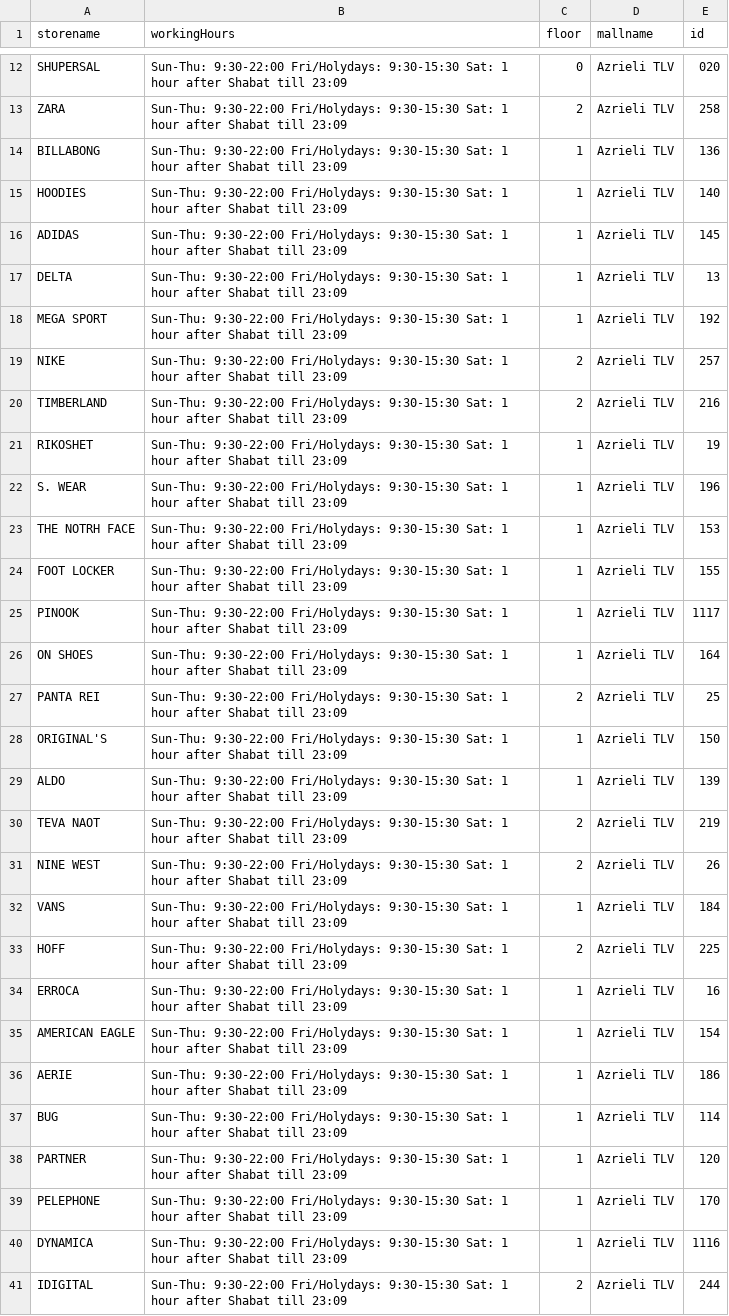
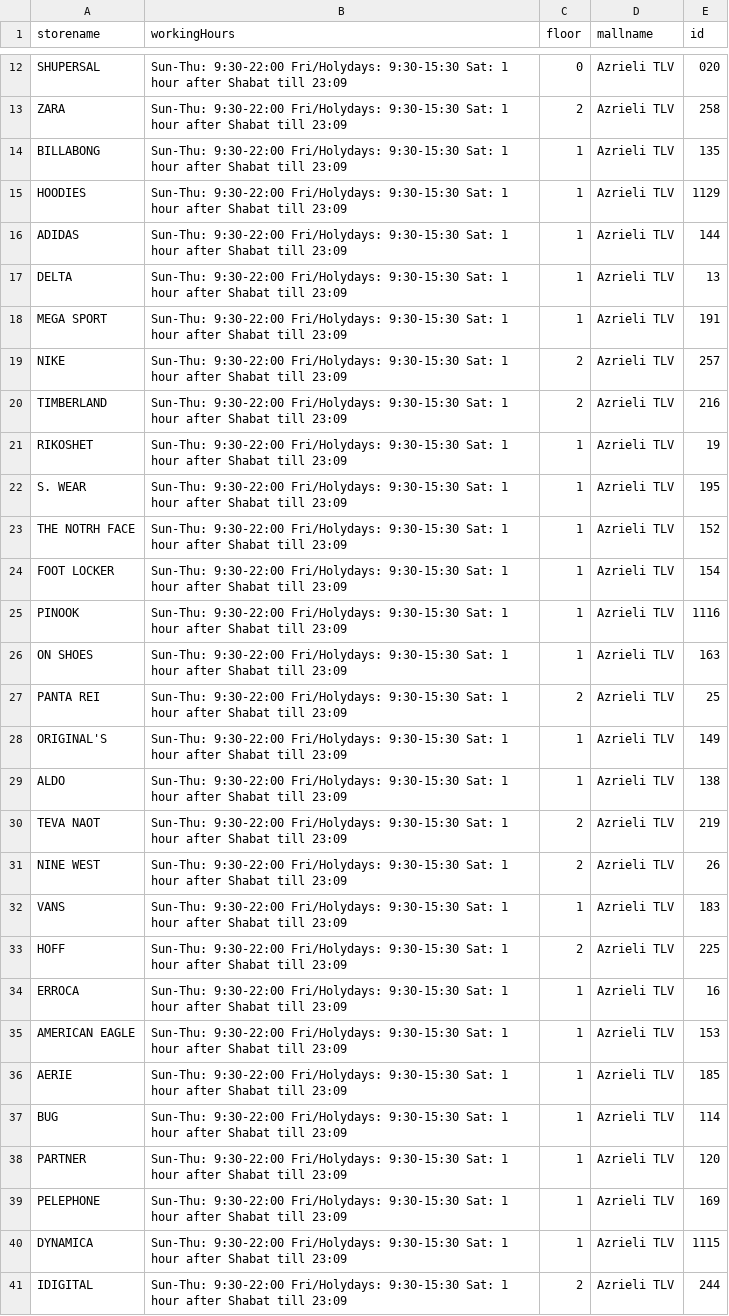
Before and after one commit to AdiSchiff/MallIn, a CSV file: Server/azrielyStores.csv, drawn as a sheet; only a part is shown, gaps mark what is left out; the diff covers the shown part only.

```diff
--- a/Server/azrielyStores.csv
+++ b/Server/azrielyStores.csv
@@ -13,7 +13,7 @@ SHUPERSAL,Sun-Thu: 9:30-22:00 Fri/Holydays: 9:30-15:30 Sat: 1 hour after Shabat
 ZARA,Sun-Thu: 9:30-22:00 Fri/Holydays: 9:30-15:30 Sat: 1 hour after Shabat till 23:09,2,Azrieli TLV,258
-BILLABONG,Sun-Thu: 9:30-22:00 Fri/Holydays: 9:30-15:30 Sat: 1 hour after Shabat till 23:09,1,Azrieli TLV,136
-HOODIES,Sun-Thu: 9:30-22:00 Fri/Holydays: 9:30-15:30 Sat: 1 hour after Shabat till 23:09,1,Azrieli TLV,140
-ADIDAS,Sun-Thu: 9:30-22:00 Fri/Holydays: 9:30-15:30 Sat: 1 hour after Shabat till 23:09,1,Azrieli TLV,145
+BILLABONG,Sun-Thu: 9:30-22:00 Fri/Holydays: 9:30-15:30 Sat: 1 hour after Shabat till 23:09,1,Azrieli TLV,135
+HOODIES,Sun-Thu: 9:30-22:00 Fri/Holydays: 9:30-15:30 Sat: 1 hour after Shabat till 23:09,1,Azrieli TLV,1129
+ADIDAS,Sun-Thu: 9:30-22:00 Fri/Holydays: 9:30-15:30 Sat: 1 hour after Shabat till 23:09,1,Azrieli TLV,144
 DELTA,Sun-Thu: 9:30-22:00 Fri/Holydays: 9:30-15:30 Sat: 1 hour after Shabat till 23:09,1,Azrieli TLV,13
-MEGA SPORT,Sun-Thu: 9:30-22:00 Fri/Holydays: 9:30-15:30 Sat: 1 hour after Shabat till 23:09,1,Azrieli TLV,192
+MEGA SPORT,Sun-Thu: 9:30-22:00 Fri/Holydays: 9:30-15:30 Sat: 1 hour after Shabat till 23:09,1,Azrieli TLV,191
 NIKE,Sun-Thu: 9:30-22:00 Fri/Holydays: 9:30-15:30 Sat: 1 hour after Shabat till 23:09,2,Azrieli TLV,257
@@ -21,21 +21,21 @@ TIMBERLAND,Sun-Thu: 9:30-22:00 Fri/Holydays: 9:30-15:30 Sat: 1 hour after Shabat
 RIKOSHET,Sun-Thu: 9:30-22:00 Fri/Holydays: 9:30-15:30 Sat: 1 hour after Shabat till 23:09,1,Azrieli TLV,19
-S. WEAR,Sun-Thu: 9:30-22:00 Fri/Holydays: 9:30-15:30 Sat: 1 hour after Shabat till 23:09,1,Azrieli TLV,196
-THE NOTRH FACE,Sun-Thu: 9:30-22:00 Fri/Holydays: 9:30-15:30 Sat: 1 hour after Shabat till 23:09,1,Azrieli TLV,153
-FOOT LOCKER,Sun-Thu: 9:30-22:00 Fri/Holydays: 9:30-15:30 Sat: 1 hour after Shabat till 23:09,1,Azrieli TLV,155
-PINOOK,Sun-Thu: 9:30-22:00 Fri/Holydays: 9:30-15:30 Sat: 1 hour after Shabat till 23:09,1,Azrieli TLV,1117
-ON SHOES,Sun-Thu: 9:30-22:00 Fri/Holydays: 9:30-15:30 Sat: 1 hour after Shabat till 23:09,1,Azrieli TLV,164
+S. WEAR,Sun-Thu: 9:30-22:00 Fri/Holydays: 9:30-15:30 Sat: 1 hour after Shabat till 23:09,1,Azrieli TLV,195
+THE NOTRH FACE,Sun-Thu: 9:30-22:00 Fri/Holydays: 9:30-15:30 Sat: 1 hour after Shabat till 23:09,1,Azrieli TLV,152
+FOOT LOCKER,Sun-Thu: 9:30-22:00 Fri/Holydays: 9:30-15:30 Sat: 1 hour after Shabat till 23:09,1,Azrieli TLV,154
+PINOOK,Sun-Thu: 9:30-22:00 Fri/Holydays: 9:30-15:30 Sat: 1 hour after Shabat till 23:09,1,Azrieli TLV,1116
+ON SHOES,Sun-Thu: 9:30-22:00 Fri/Holydays: 9:30-15:30 Sat: 1 hour after Shabat till 23:09,1,Azrieli TLV,163
 PANTA REI,Sun-Thu: 9:30-22:00 Fri/Holydays: 9:30-15:30 Sat: 1 hour after Shabat till 23:09,2,Azrieli TLV,25
-ORIGINAL'S,Sun-Thu: 9:30-22:00 Fri/Holydays: 9:30-15:30 Sat: 1 hour after Shabat till 23:09,1,Azrieli TLV,150
-ALDO,Sun-Thu: 9:30-22:00 Fri/Holydays: 9:30-15:30 Sat: 1 hour after Shabat till 23:09,1,Azrieli TLV,139
+ORIGINAL'S,Sun-Thu: 9:30-22:00 Fri/Holydays: 9:30-15:30 Sat: 1 hour after Shabat till 23:09,1,Azrieli TLV,149
+ALDO,Sun-Thu: 9:30-22:00 Fri/Holydays: 9:30-15:30 Sat: 1 hour after Shabat till 23:09,1,Azrieli TLV,138
 TEVA NAOT,Sun-Thu: 9:30-22:00 Fri/Holydays: 9:30-15:30 Sat: 1 hour after Shabat till 23:09,2,Azrieli TLV,219
 NINE WEST,Sun-Thu: 9:30-22:00 Fri/Holydays: 9:30-15:30 Sat: 1 hour after Shabat till 23:09,2,Azrieli TLV,26
-VANS,Sun-Thu: 9:30-22:00 Fri/Holydays: 9:30-15:30 Sat: 1 hour after Shabat till 23:09,1,Azrieli TLV,184
+VANS,Sun-Thu: 9:30-22:00 Fri/Holydays: 9:30-15:30 Sat: 1 hour after Shabat till 23:09,1,Azrieli TLV,183
 HOFF,Sun-Thu: 9:30-22:00 Fri/Holydays: 9:30-15:30 Sat: 1 hour after Shabat till 23:09,2,Azrieli TLV,225
 ERROCA,Sun-Thu: 9:30-22:00 Fri/Holydays: 9:30-15:30 Sat: 1 hour after Shabat till 23:09,1,Azrieli TLV,16
-AMERICAN EAGLE,Sun-Thu: 9:30-22:00 Fri/Holydays: 9:30-15:30 Sat: 1 hour after Shabat till 23:09,1,Azrieli TLV,154
-AERIE,Sun-Thu: 9:30-22:00 Fri/Holydays: 9:30-15:30 Sat: 1 hour after Shabat till 23:09,1,Azrieli TLV,186
+AMERICAN EAGLE,Sun-Thu: 9:30-22:00 Fri/Holydays: 9:30-15:30 Sat: 1 hour after Shabat till 23:09,1,Azrieli TLV,153
+AERIE,Sun-Thu: 9:30-22:00 Fri/Holydays: 9:30-15:30 Sat: 1 hour after Shabat till 23:09,1,Azrieli TLV,185
 BUG,Sun-Thu: 9:30-22:00 Fri/Holydays: 9:30-15:30 Sat: 1 hour after Shabat till 23:09,1,Azrieli TLV,114
 PARTNER,Sun-Thu: 9:30-22:00 Fri/Holydays: 9:30-15:30 Sat: 1 hour after Shabat till 23:09,1,Azrieli TLV,120
-PELEPHONE,Sun-Thu: 9:30-22:00 Fri/Holydays: 9:30-15:30 Sat: 1 hour after Shabat till 23:09,1,Azrieli TLV,170
-DYNAMICA,Sun-Thu: 9:30-22:00 Fri/Holydays: 9:30-15:30 Sat: 1 hour after Shabat till 23:09,1,Azrieli TLV,1116
+PELEPHONE,Sun-Thu: 9:30-22:00 Fri/Holydays: 9:30-15:30 Sat: 1 hour after Shabat till 23:09,1,Azrieli TLV,169
+DYNAMICA,Sun-Thu: 9:30-22:00 Fri/Holydays: 9:30-15:30 Sat: 1 hour after Shabat till 23:09,1,Azrieli TLV,1115
 IDIGITAL,Sun-Thu: 9:30-22:00 Fri/Holydays: 9:30-15:30 Sat: 1 hour after Shabat till 23:09,2,Azrieli TLV,244
```
Also changed, not shown: 64 edited cells elsewhere in this file, 2 other files.
